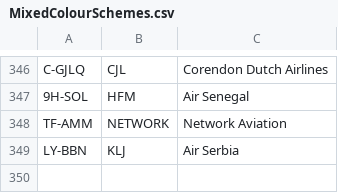
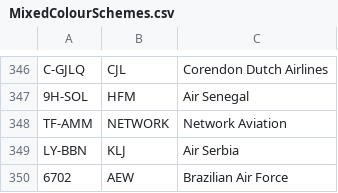
Before and after one commit to rikgale/ICAOList, a CSV file: MixedColourSchemes.csv, drawn as a sheet; only a part is shown, gaps mark what is left out.

Commit message:
Update MixedColourSchemes.csv

```diff
--- a/MixedColourSchemes.csv
+++ b/MixedColourSchemes.csv
@@ -349 +349,2 @@ TF-AMM,NETWORK,Network Aviation
 LY-BBN,KLJ,Air Serbia
+6702,AEW,Brazilian Air Force
```
